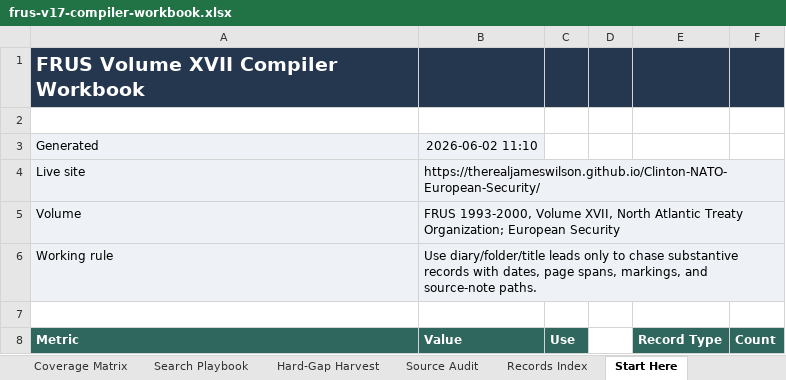
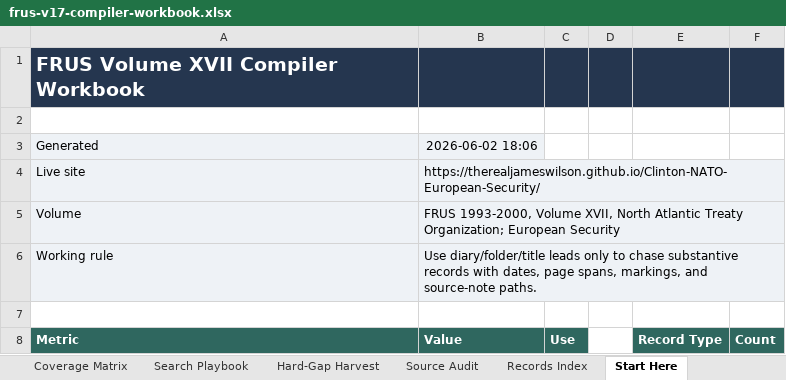
Before and after one commit to therealjameswilson/Clinton-NATO-European-Security, an Excel workbook: reports/frus-v17-compiler-workbook.xlsx, sheet Start Here, drawn as a sheet; only a part is shown; values as stored, in another font and other column widths than the file's, no borders; charts and pictures not drawn; the diff names each change by its address in the sheet, - before the commit and + after, or states it on an @@ line.

```diff
--- a/reports/frus-v17-compiler-workbook.xlsx (sheet Start Here)
+++ b/reports/frus-v17-compiler-workbook.xlsx (sheet Start Here)
-B3 (Value): 2026-06-02 11:10
+B3 (Value): 2026-06-02 18:06
```
Also changed, not shown: sheet Markings Chase, sheet Source Audit, sheet Action Queue, sheet Promotion Queue, sheet Citation Desk, charts or pictures, 22 other files.
